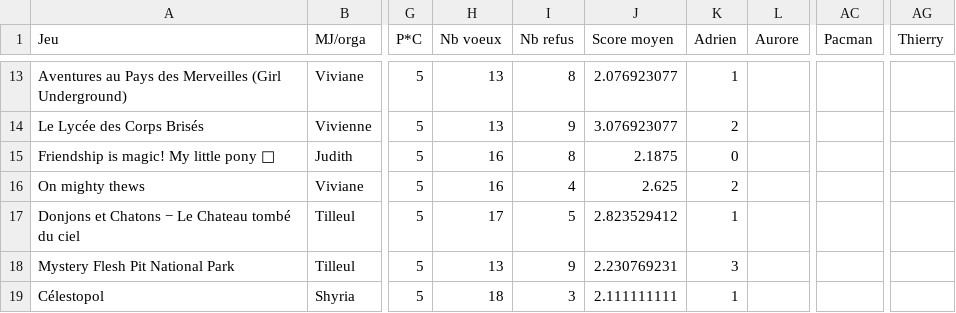
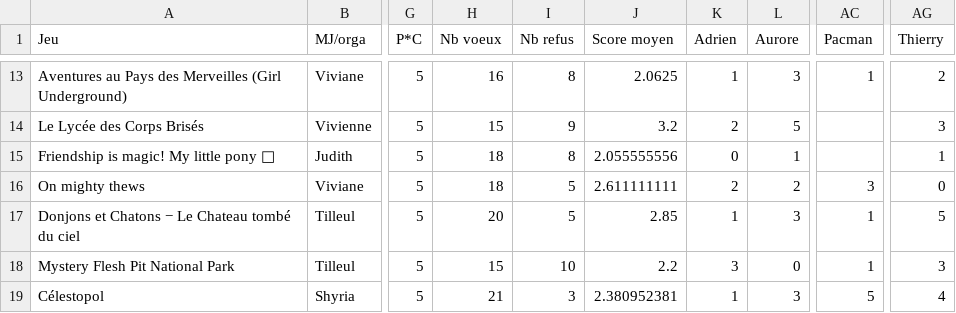
Before and after one commit to gaelrenoux/gaston, a TSV file: src/test-slow/resources/r32026/table.tsv, drawn as a sheet; only a part is shown, gaps mark what is left out; the diff covers the shown part only; the diff names each change by its address in the sheet, - before the commit and + after, or states it on an @@ line.

```diff
--- a/src/test-slow/resources/r32026/table.tsv
+++ b/src/test-slow/resources/r32026/table.tsv
-H13 (Nb voeux): 13
+H13 (Nb voeux): 16
-J13 (Score moyen): 2.076923077
+J13 (Score moyen): 2.0625
-L13 (Aurore): (empty)
+L13 (Aurore): 3
-AC13 (Pacman): (empty)
+AC13 (Pacman): 1
-AG13 (Thierry): (empty)
+AG13 (Thierry): 2
-H14 (Nb voeux): 13
+H14 (Nb voeux): 15
-J14 (Score moyen): 3.076923077
+J14 (Score moyen): 3.2
-L14 (Aurore): (empty)
+L14 (Aurore): 5
-AG14 (Thierry): (empty)
+AG14 (Thierry): 3
-H15:H16 (Nb voeux): 16
+H15:H16 (Nb voeux): 18
-J15 (Score moyen): 2.1875
+J15 (Score moyen): 2.055555556
-L15 (Aurore): (empty)
+L15 (Aurore): 1
-AG15 (Thierry): (empty)
+AG15 (Thierry): 1
-I16 (Nb refus): 4
+I16 (Nb refus): 5
-J16 (Score moyen): 2.625
+J16 (Score moyen): 2.611111111
-L16 (Aurore): (empty)
+L16 (Aurore): 2
-AC16 (Pacman): (empty)
+AC16 (Pacman): 3
-AG16 (Thierry): (empty)
+AG16 (Thierry): 0
-H17 (Nb voeux): 17
+H17 (Nb voeux): 20
-J17 (Score moyen): 2.823529412
+J17 (Score moyen): 2.85
-L17 (Aurore): (empty)
+L17 (Aurore): 3
-AC17:AC18 (Pacman): (empty)
+AC17:AC18 (Pacman): 1
-AG17 (Thierry): (empty)
+AG17 (Thierry): 5
-H18 (Nb voeux): 13
+H18 (Nb voeux): 15
-I18 (Nb refus): 9
+I18 (Nb refus): 10
-J18 (Score moyen): 2.230769231
+J18 (Score moyen): 2.2
-L18 (Aurore): (empty)
+L18 (Aurore): 0
-AG18 (Thierry): (empty)
+AG18 (Thierry): 3
-H19 (Nb voeux): 18
+H19 (Nb voeux): 21
-J19 (Score moyen): 2.111111111
+J19 (Score moyen): 2.380952381
-L19 (Aurore): (empty)
+L19 (Aurore): 3
-AC19 (Pacman): (empty)
+AC19 (Pacman): 5
-AG19 (Thierry): (empty)
+AG19 (Thierry): 4
```
Also changed, not shown: 104 edited cells elsewhere in this file, 2 other files.
